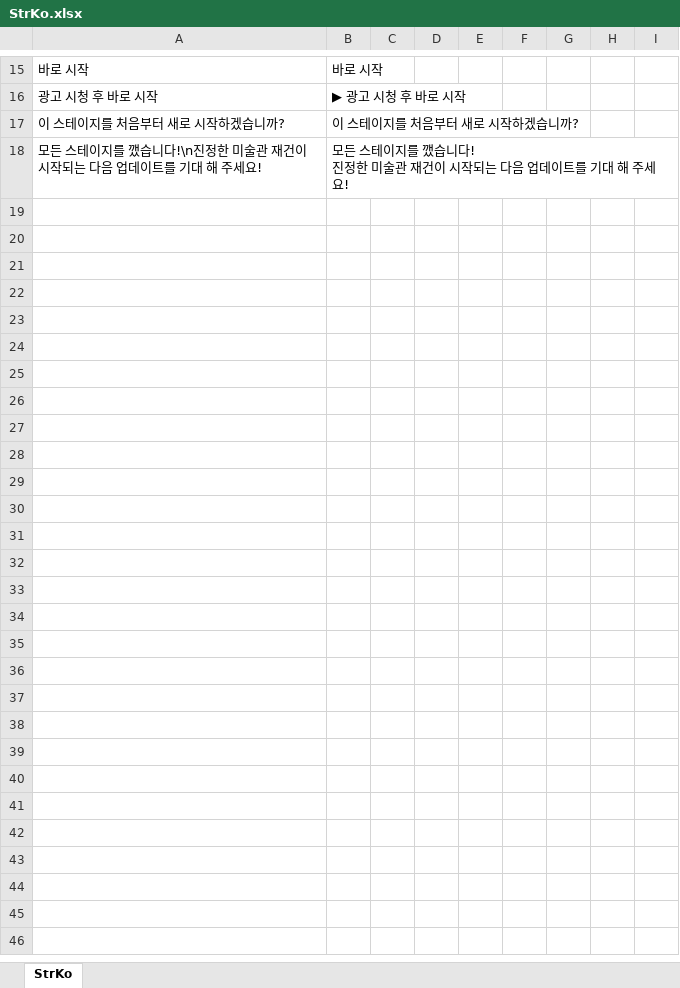
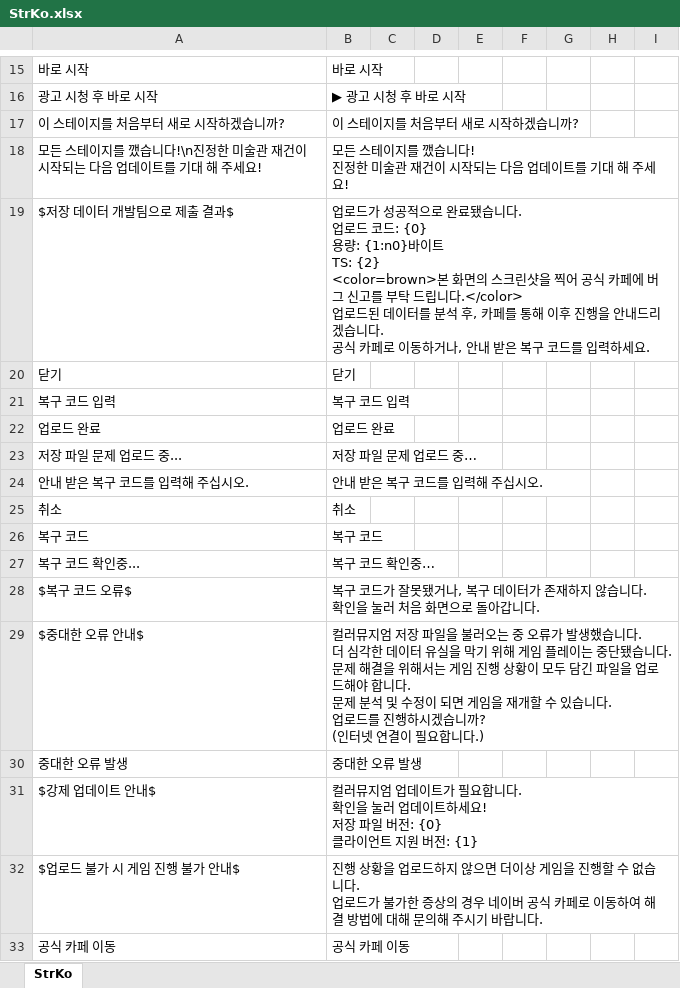
Before and after one commit to gasbank/black, an Excel workbook: Data/StrKo.xlsx, sheet StrKo, drawn as a sheet; only a part is shown, gaps mark what is left out; values as stored, in another font and other column widths than the file's, no borders; ↵ is a line break in a cell; the diff names each change by its address in the sheet, - before the commit and + after, or states it on an @@ line.

Commit message:
'저장 데이터 개발팀으로 제출' 기능 만드는 중

```diff
--- a/Data/StrKo.xlsx (sheet StrKo)
+++ b/Data/StrKo.xlsx (sheet StrKo)
+row 19: $저장 데이터 개발팀으로 제출 결과$ | 업로드가 성공적으로 완료됐습니다. ↵ 업로드 코드: {0} ↵ 용량: {1:n0}바이트 ↵ TS: {2} ↵ <color=brown>본 화면의 스크린샷을 찍어 공식 카페에 버그 신고를 부탁 드립니다.</color> ↵ 업로드된 데이터를 분석 후, 카페를 통해 이후 진행을 안내드리겠습니다. ↵ 공식 카페로 이동하거나, 안내 받은 복구 코드를 입력하세요.
+row 20: 닫기 | 닫기
+row 21: 복구 코드 입력 | 복구 코드 입력
+row 22: 업로드 완료 | 업로드 완료
+row 23: 저장 파일 문제 업로드 중... | 저장 파일 문제 업로드 중…
+row 24: 안내 받은 복구 코드를 입력해 주십시오. | 안내 받은 복구 코드를 입력해 주십시오.
+row 25: 취소 | 취소
+row 26: 복구 코드 | 복구 코드
+row 27: 복구 코드 확인중... | 복구 코드 확인중…
+row 28: $복구 코드 오류$ | 복구 코드가 잘못됐거나, 복구 데이터가 존재하지 않습니다. ↵ 확인을 눌러 처음 화면으로 돌아갑니다.
+row 29: $중대한 오류 안내$ | 컬러뮤지엄 저장 파일을 불러오는 중 오류가 발생했습니다. ↵ 더 심각한 데이터 유실을 막기 위해 게임 플레이는 중단됐습니다. ↵ 문제 해결을 위해서는 게임 진행 상황이 모두 담긴 파일을 업로드해야 합니다. ↵ 문제 분석 및 수정이 되면 게임을 재개할 수 있습니다. ↵ 업로드를 진행하시겠습니까? ↵ (인터넷 연결이 필요합니다.)
+row 30: 중대한 오류 발생 | 중대한 오류 발생
+row 31: $강제 업데이트 안내$ | 컬러뮤지엄 업데이트가 필요합니다. ↵ 확인을 눌러 업데이트하세요! ↵ 저장 파일 버전: {0} ↵ 클라이언트 지원 버전: {1}
+row 32: $업로드 불가 시 게임 진행 불가 안내$ | 진행 상황을 업로드하지 않으면 더이상 게임을 진행할 수 없습니다. ↵ 업로드가 불가한 증상의 경우 네이버 공식 카페로 이동하여 해결 방법에 대해 문의해 주시기 바랍니다.
+row 33: 공식 카페 이동 | 공식 카페 이동
```
Also changed, not shown: 13 other files.
